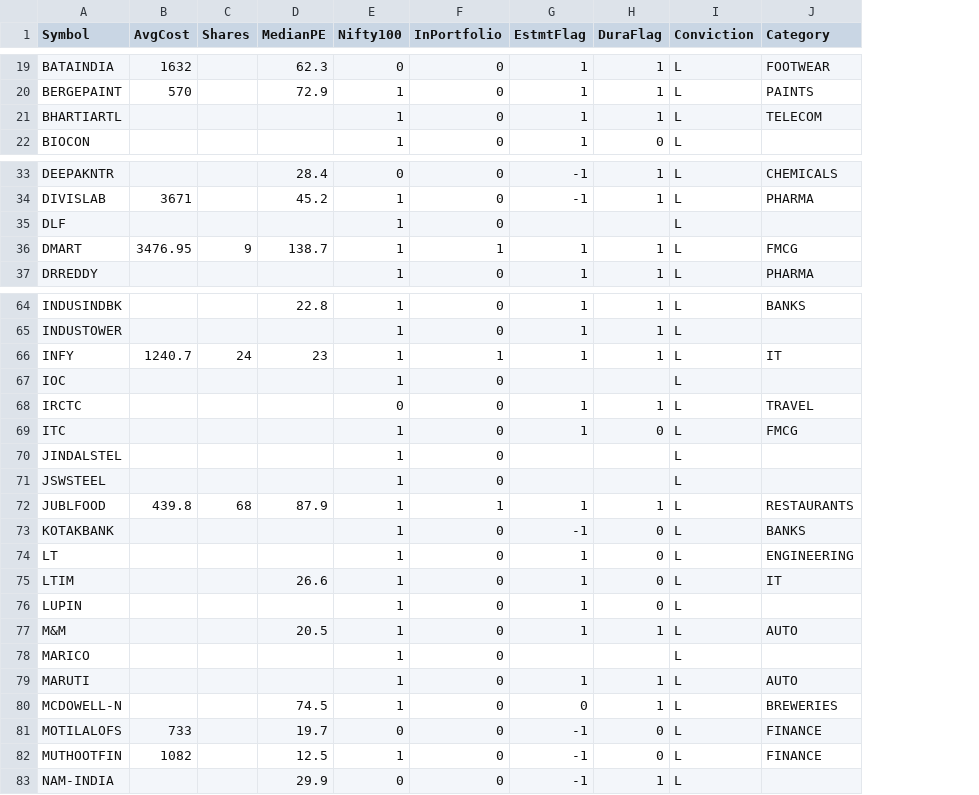
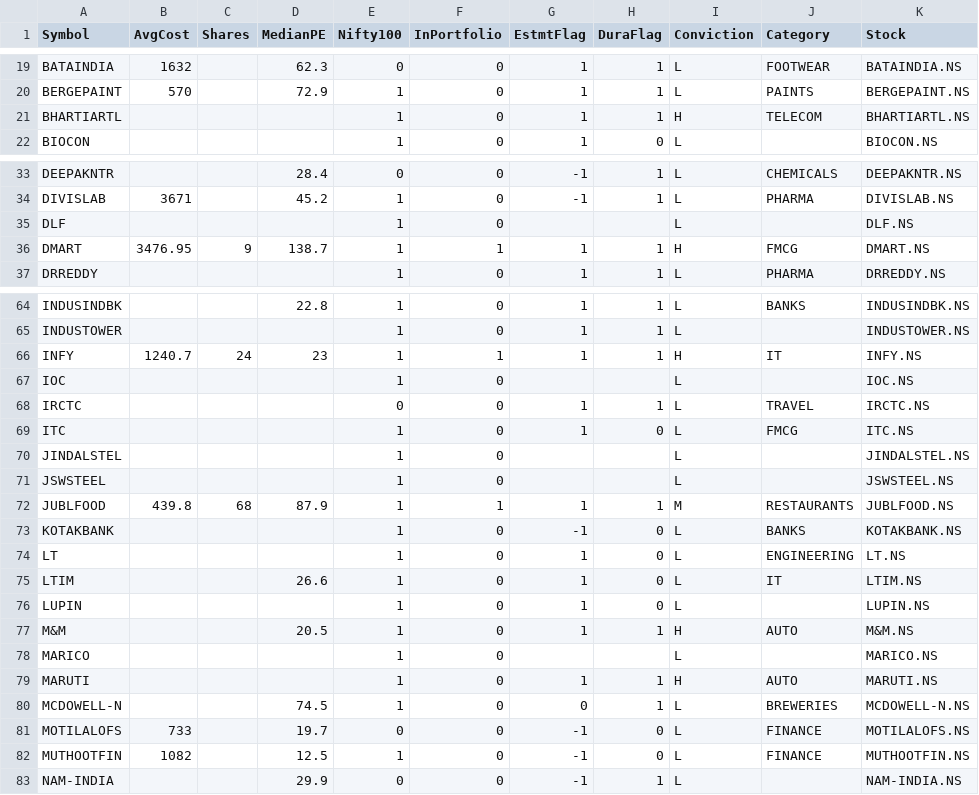
Before and after one commit to ankit-rathi/Data-Science-with-Python, a CSV file: Stock_Analysis/data/Nifty100Scrips.csv, drawn as a sheet; only a part is shown, gaps mark what is left out; the diff covers the shown part only; the diff names each change by its address in the sheet, - before the commit and + after, or states it on an @@ line.

```diff
--- a/Stock_Analysis/data/Nifty100Scrips.csv
+++ b/Stock_Analysis/data/Nifty100Scrips.csv
+column K (Stock), rows 19-22: BATAINDIA.NS | BERGEPAINT.NS | BHARTIARTL.NS | BIOCON.NS; rows 33-37: DEEPAKNTR.NS | DIVISLAB.NS | DLF.NS | DMART.NS | DRREDDY.NS; rows 64-83: INDUSINDBK.NS | INDUSTOWER.NS | INFY.NS | IOC.NS | IRCTC.NS | ITC.NS | JINDALSTEL.NS | JSWSTEEL.NS | JUBLFOOD.NS | KOTAKBANK.NS | LT.NS | LTIM.NS | LUPIN.NS | M&M.NS | MARICO.NS | MARUTI.NS | MCDOWELL-N.NS | MOTILALOFS.NS | MUTHOOTFIN.NS | NAM-INDIA.NS
-I21 (Conviction): L
+I21 (Conviction): H
-I36 (Conviction): L
+I36 (Conviction): H
-I66 (Conviction): L
+I66 (Conviction): H
-I72 (Conviction): L
+I72 (Conviction): M
-I77 (Conviction): L
+I77 (Conviction): H
-I79 (Conviction): L
+I79 (Conviction): H
```
Also changed, not shown: 15 edited cells elsewhere in this file.
